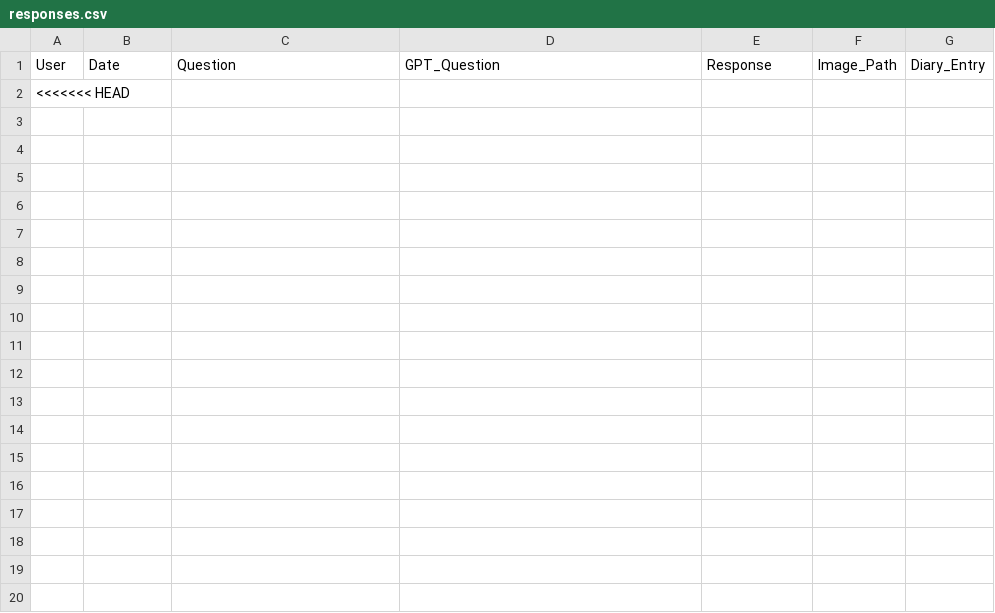
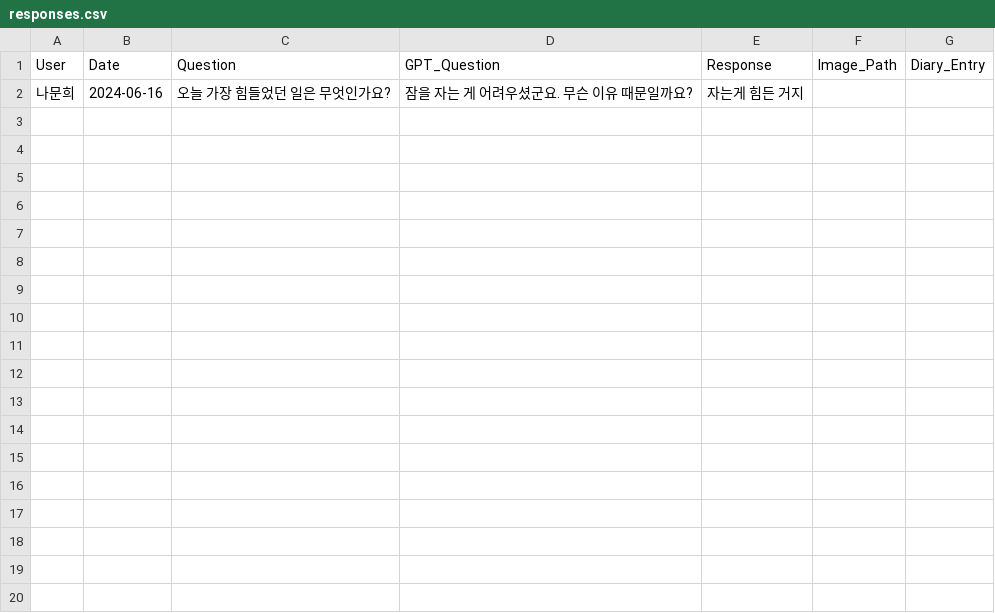
Before and after one commit to GuhyupLee/ESTSoft_Hackathon_team4, a CSV file: app/data/responses.csv, drawn as a sheet; only a part is shown; the diff covers the shown part only.

```diff
--- a/app/data/responses.csv
+++ b/app/data/responses.csv
@@ -1,20 +1,2 @@
 User,Date,Question,GPT_Question,Response,Image_Path,Diary_Entry
-<<<<<<< HEAD,,,,,,
-,,,,,,
-,,,,,,
-,,,,,,
-,,,,,,
-,,,,,,
-,,,,,,
-,,,,,,
-,,,,,,
-,,,,,,
-,,,,,,
-,,,,,,
-,,,,,,
-,,,,,,
-,,,,,,
-,,,,,,
-,,,,,,
-,,,,,,
-,,,,,,
+나문희,2024-06-16,오늘 가장 힘들었던 일은 무엇인가요?,잠을 자는 게 어려우셨군요. 무슨 이유 때문일까요?,자는게 힘든 거지,,
```
Also changed, not shown: 23 removed rows elsewhere in this file, 8 other files.
